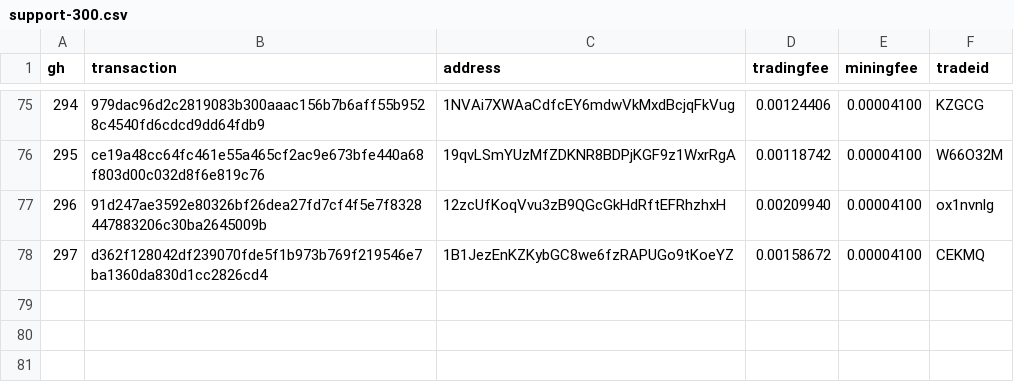
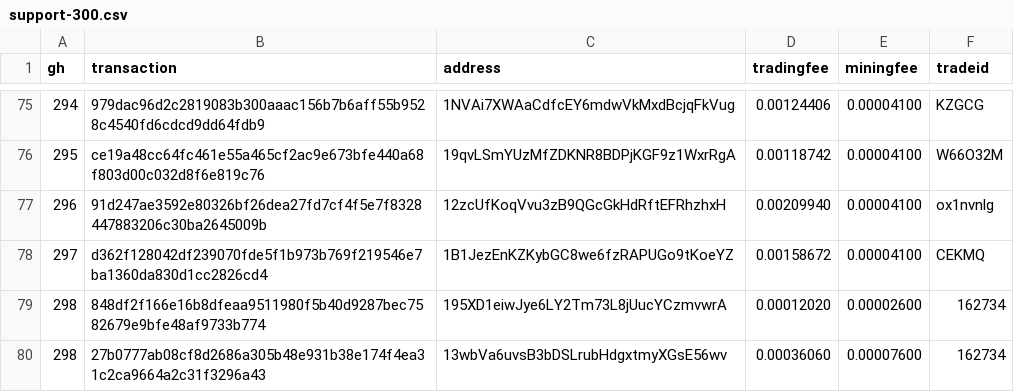
Before and after one commit to bisq-network/support, a CSV file: support-300.csv, drawn as a sheet; only a part is shown, gaps mark what is left out.

Commit message:
Add txns for fee reimbursement #298

```diff
--- a/support-300.csv
+++ b/support-300.csv
@@ -78 +78,3 @@ gh,transaction,address,tradingfee,miningfee,tradeid
 297,d362f128042df239070fde5f1b973b769f219546e7ba1360da830d1cc2826cd4,1B1JezEnKZKybGC8we6fzRAPUGo9tKoeYZ,0.00158672,0.00004100,CEKMQ
+298,848df2f166e16b8dfeaa9511980f5b40d9287bec7582679e9bfe48af9733b774,195XD1eiwJye6LY2Tm73L8jUucYCzmvwrA,0.00012020,0.00002600,162734
+298,27b0777ab08cf8d2686a305b48e931b38e174f4ea31c2ca9664a2c31f3296a43,13wbVa6uvsB3bDSLrubHdgxtmyXGsE56wv,0.00036060,0.00007600,162734
```
